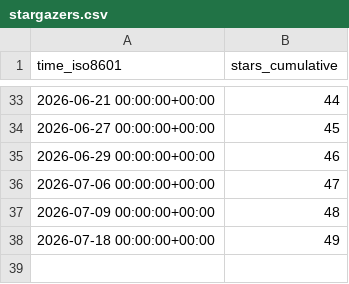
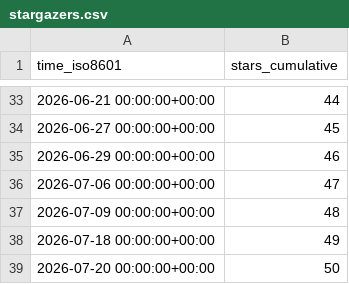
Before and after one commit to hcmhcs/screenTranslate, a CSV file: hcmhcs/screenTranslate/ghrs-data/stargazers.csv, drawn as a sheet; only a part is shown, gaps mark what is left out; the diff names each change by its address in the sheet, - before the commit and + after, or states it on an @@ line.

```diff
--- a/hcmhcs/screenTranslate/ghrs-data/stargazers.csv
+++ b/hcmhcs/screenTranslate/ghrs-data/stargazers.csv
+row 39: 2026-07-20 00:00:00+00:00 | 50
```
